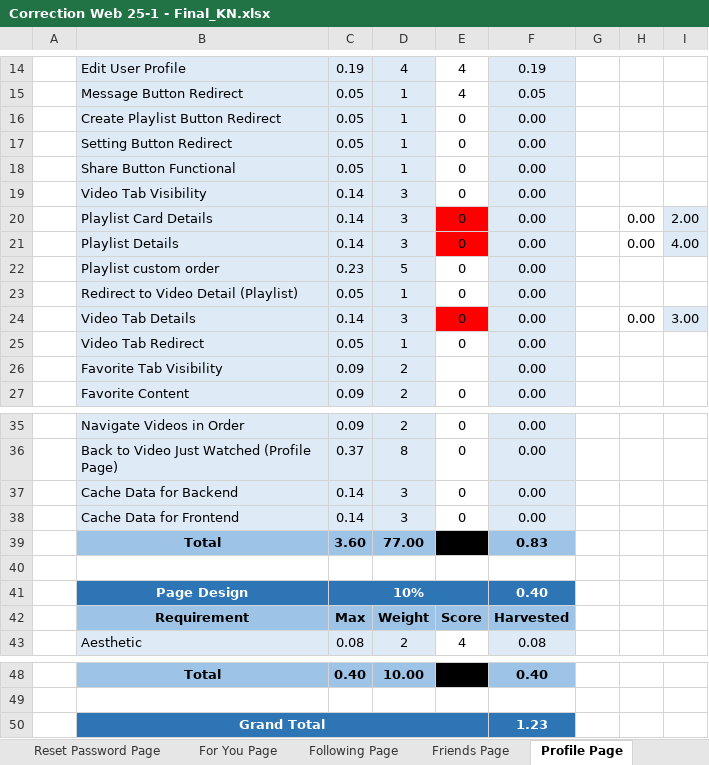
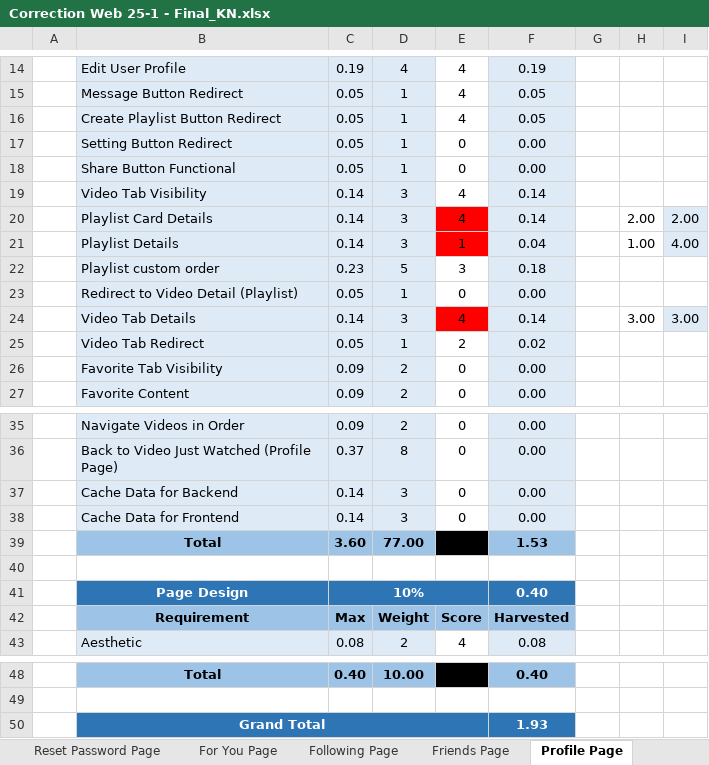
Before and after one commit to KennedySurianto/tpa_web, an Excel workbook: Correction Web 25-1 - Final_KN.xlsx, sheet Profile Page, drawn as a sheet; only a part is shown, gaps mark what is left out; values as stored, in another font and other column widths than the file's, no borders; the diff names each change by its address in the sheet, - before the commit and + after, or states it on an @@ line.

Commit message:
add: tab controls in profile page (video & playlist tab) | update: fetch video attributes from activity-service

```diff
--- a/Correction Web 25-1 - Final_KN.xlsx (sheet Profile Page)
+++ b/Correction Web 25-1 - Final_KN.xlsx (sheet Profile Page)
-E16: 0
+E16: 4
-F16: 0.00
+F16: 0.05
-E19:E20: 0
+E19:E20: 4
-F19:F20: 0.00
+F19:F20: 0.14
-H20: 0.00
+H20: 2.00
-E21: 0
+E21: 1
-F21: 0.00
+F21: 0.04
-H21: 0.00
+H21: 1.00
-E22: 0
+E22: 3
-F22: 0.00
+F22: 0.18
-E24: 0
+E24: 4
-F24: 0.00
+F24: 0.14
-H24: 0.00
+H24: 3.00
-E25: 0
+E25: 2
-F25: 0.00
+F25: 0.02
-E26: (empty)
+E26: 0
-F39: 0.83
+F39: 1.53
-F50: 1.23
+F50: 1.93
```
Also changed, not shown: sheet Studio Upload Page, sheet Create Playlist Page, sheet Master, sheet Result, 9 other files.
